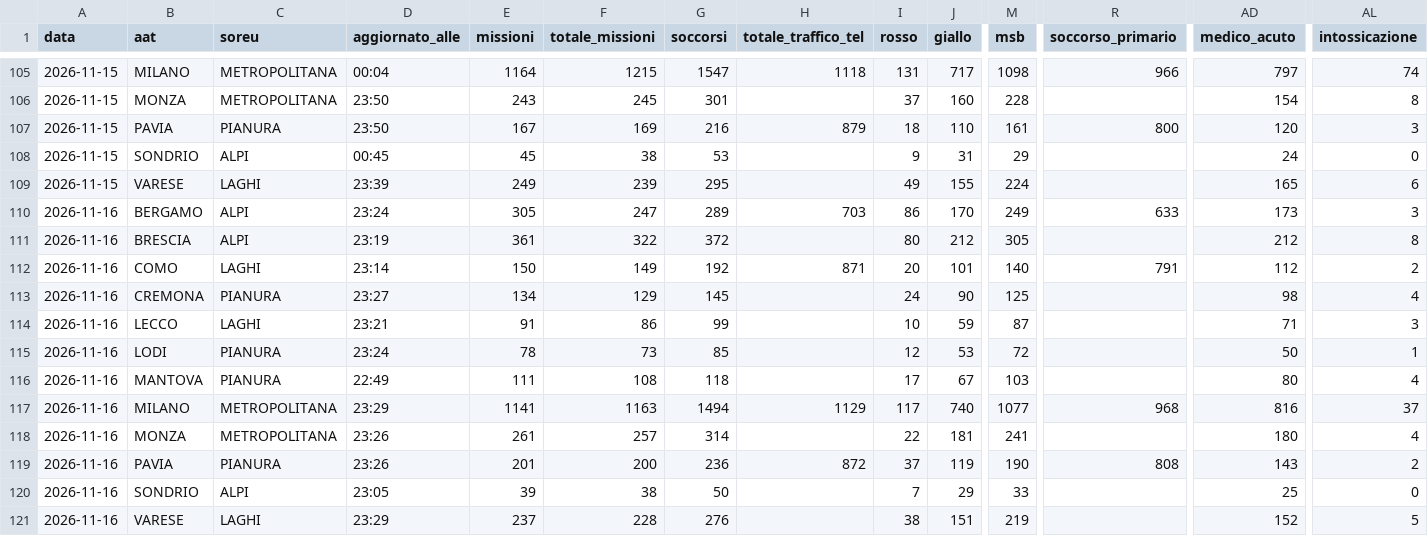
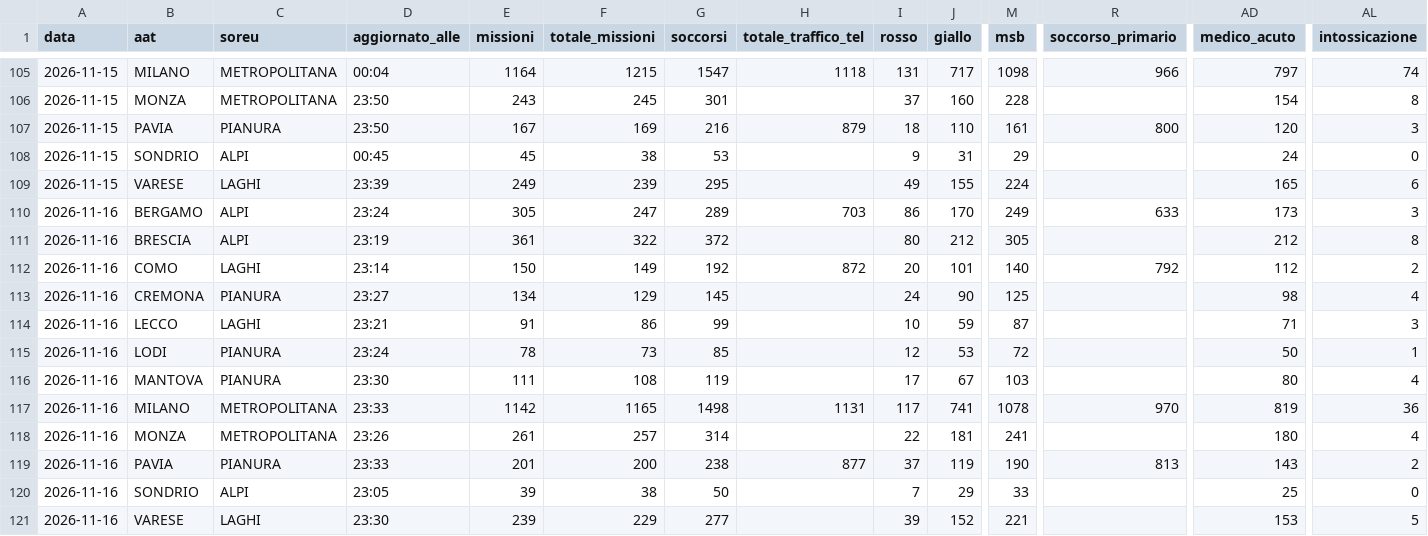
Before and after one commit to Alvarez2009-svg/4r3u1, a CSV file: data/giornaliero.csv, drawn as a sheet; only a part is shown, gaps mark what is left out; the diff names each change by its address in the sheet, - before the commit and + after, or states it on an @@ line.

```diff
--- a/data/giornaliero.csv
+++ b/data/giornaliero.csv
-H112 (totale_traffico_tel): 871
+H112 (totale_traffico_tel): 872
-R112 (soccorso_primario): 791
+R112 (soccorso_primario): 792
-D116 (aggiornato_alle): 22:49
+D116 (aggiornato_alle): 23:30
-G116 (soccorsi): 118
+G116 (soccorsi): 119
-D117 (aggiornato_alle): 23:29
+D117 (aggiornato_alle): 23:33
-E117 (missioni): 1141
+E117 (missioni): 1142
-F117 (totale_missioni): 1163
+F117 (totale_missioni): 1165
-G117 (soccorsi): 1494
+G117 (soccorsi): 1498
-H117 (totale_traffico_tel): 1129
+H117 (totale_traffico_tel): 1131
-J117 (giallo): 740
+J117 (giallo): 741
-M117 (msb): 1077
+M117 (msb): 1078
-R117 (soccorso_primario): 968
+R117 (soccorso_primario): 970
-AD117 (medico_acuto): 816
+AD117 (medico_acuto): 819
-AL117 (intossicazione): 37
+AL117 (intossicazione): 36
-D119 (aggiornato_alle): 23:26
+D119 (aggiornato_alle): 23:33
-G119 (soccorsi): 236
+G119 (soccorsi): 238
-H119 (totale_traffico_tel): 872
+H119 (totale_traffico_tel): 877
-R119 (soccorso_primario): 808
+R119 (soccorso_primario): 813
-D121 (aggiornato_alle): 23:29
+D121 (aggiornato_alle): 23:30
-E121 (missioni): 237
+E121 (missioni): 239
-F121 (totale_missioni): 228
+F121 (totale_missioni): 229
-G121 (soccorsi): 276
+G121 (soccorsi): 277
-I121 (rosso): 38
+I121 (rosso): 39
-J121 (giallo): 151
+J121 (giallo): 152
-M121 (msb): 219
+M121 (msb): 221
-AD121 (medico_acuto): 152
+AD121 (medico_acuto): 153
```
Also changed, not shown: 2 other files.
